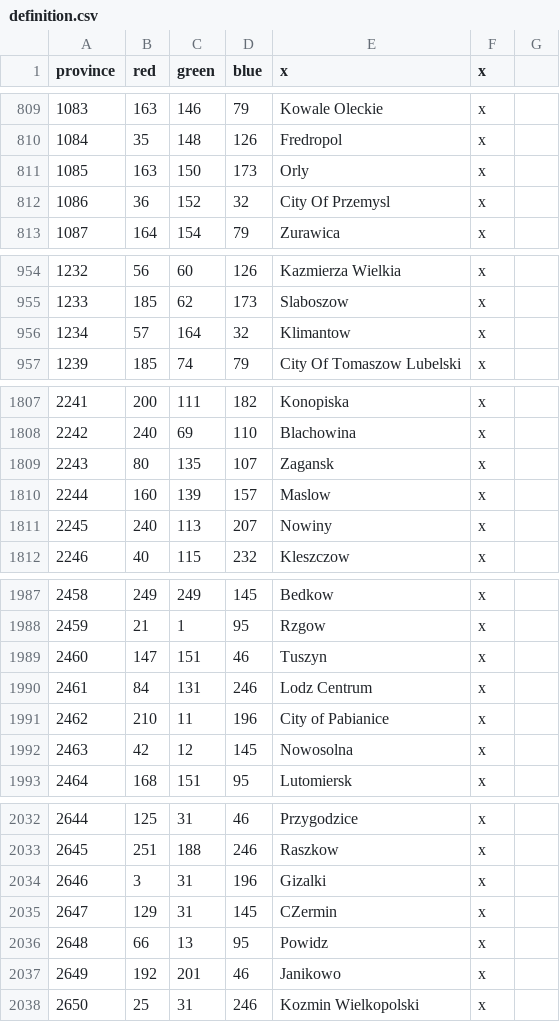
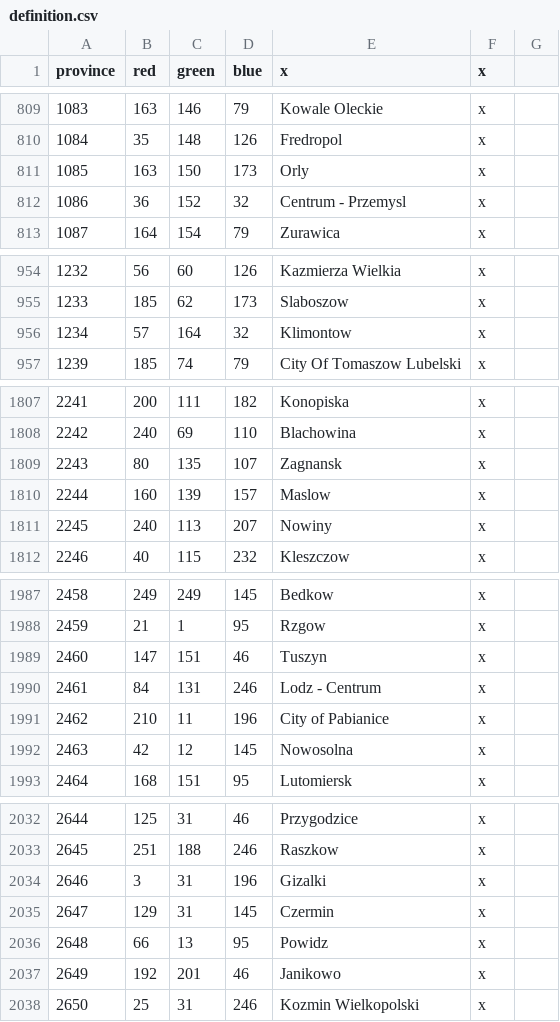
Before and after one commit to GminaUniversalis/Gmina-Universalis, a CSV file: map/definition.csv, drawn as a sheet; only a part is shown, gaps mark what is left out; the diff covers the shown part only.

```diff
--- a/map/definition.csv
+++ b/map/definition.csv
@@ -811,3 +811,3 @@ province;red;green;blue;x;x
 1085;163;150;173;Orly;x
-1086;36;152;32;City Of Przemysl;x
+1086;36;152;32;Centrum - Przemysl;x
 1087;164;154;79;Zurawica;x
@@ -955,3 +955,3 @@ province;red;green;blue;x;x
 1233;185;62;173;Slaboszow;x
-1234;57;164;32;Klimantow;x
+1234;57;164;32;Klimontow;x
 1239;185;74;79;City Of Tomaszow Lubelski;x
@@ -1808,3 +1808,3 @@ province;red;green;blue;x;x
 2242;240;69;110;Blachowina;x
-2243;80;135;107;Zagansk;x
+2243;80;135;107;Zagnansk;x
 2244;160;139;157;Maslow;x
@@ -1989,3 +1989,3 @@ province;red;green;blue;x;x
 2460;147;151;46;Tuszyn;x
-2461;84;131;246;Lodz Centrum;x
+2461;84;131;246;Lodz - Centrum;x
 2462;210;11;196;City of Pabianice;x
@@ -2034,3 +2034,3 @@ province;red;green;blue;x;x
 2646;3;31;196;Gizalki;x
-2647;129;31;145;CZermin;x
+2647;129;31;145;Czermin;x
 2648;66;13;95;Powidz;x
```
Also changed, not shown: 12 edited cells elsewhere in this file, 4 other files.
